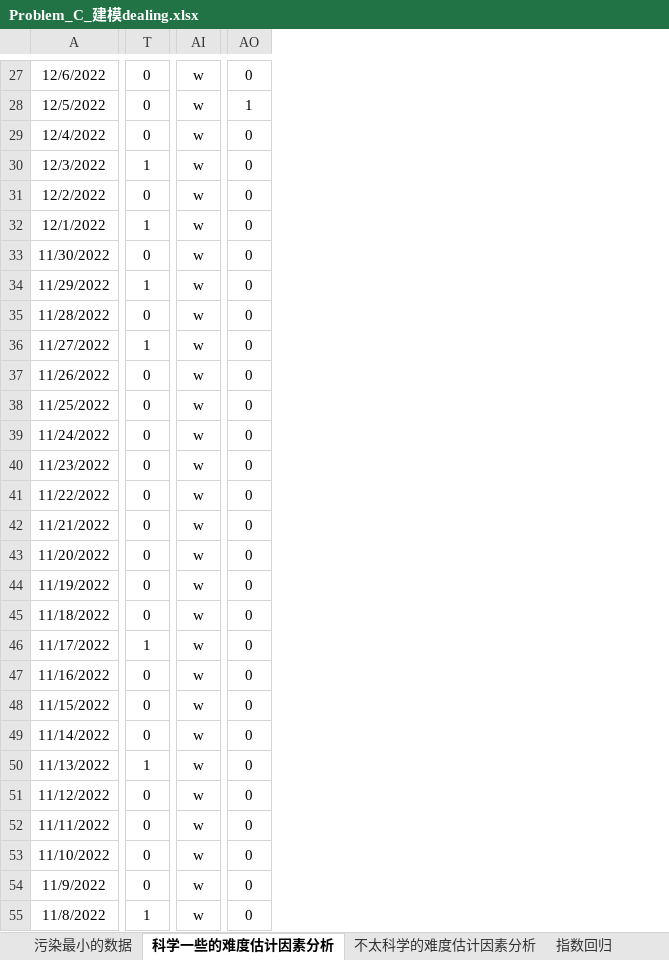
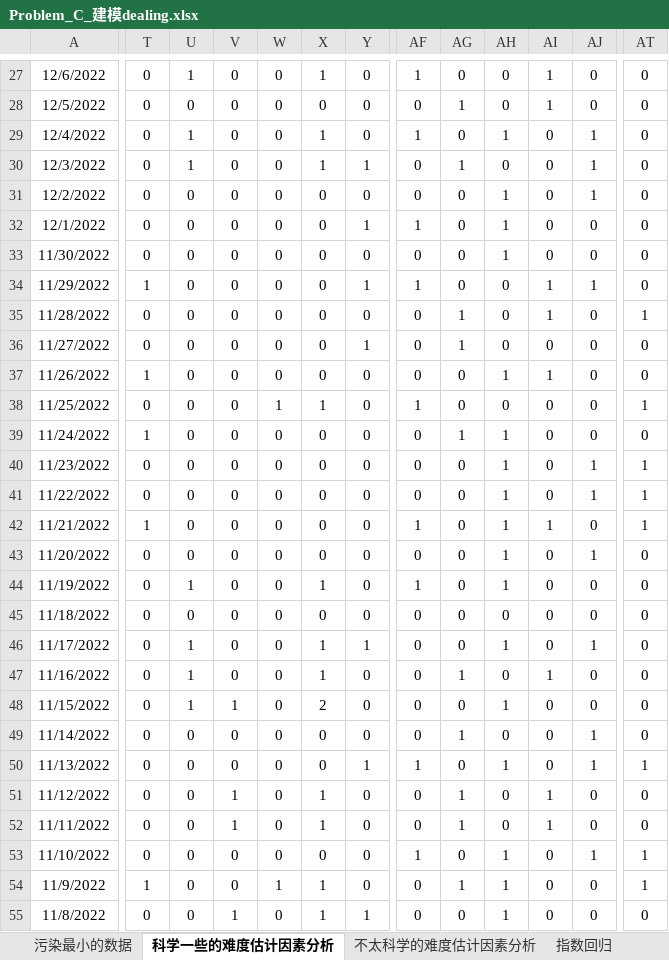
Before and after one commit to zhengykbetter/MCM-ICM-Learning, an Excel workbook: 2023-C/Problem_C_建模dealing.xlsx, sheet 科学一些的难度估计因素分析, drawn as a sheet; only a part is shown, gaps mark what is left out; values as stored, in another font and other column widths than the file's, no borders; charts and pictures not drawn; removed rows and columns are numbered as before the commit, all else as after; the diff covers the shown part only; the diff names each change by its address in the sheet, - before the commit and + after, or states it on an @@ line.

```diff
--- a/2023-C/Problem_C_建模dealing.xlsx (sheet 科学一些的难度估计因素分析)
+++ b/2023-C/Problem_C_建模dealing.xlsx (sheet 科学一些的难度估计因素分析)
+column U, rows 27-55: 1 | 0 | 1 | 1 | 0 | 0 | 0 | 0 | 0 | 0 | 0 | 0 | 0 | 0 | 0 | 0 | 0 | 1 | 0 | 1 | 1 | 1 | 0 | 0 | 0 | 0 | 0 | 0 | 0
+column V, rows 27-55: 0 | 0 | 0 | 0 | 0 | 0 | 0 | 0 | 0 | 0 | 0 | 0 | 0 | 0 | 0 | 0 | 0 | 0 | 0 | 0 | 0 | 1 | 0 | 0 | 1 | 1 | 0 | 0 | 1
+column W, rows 27-55: 0 | 0 | 0 | 0 | 0 | 0 | 0 | 0 | 0 | 0 | 0 | 1 | 0 | 0 | 0 | 0 | 0 | 0 | 0 | 0 | 0 | 0 | 0 | 0 | 0 | 0 | 0 | 1 | 0
+column X, rows 27-55: 1 | 0 | 1 | 1 | 0 | 0 | 0 | 0 | 0 | 0 | 0 | 1 | 0 | 0 | 0 | 0 | 0 | 1 | 0 | 1 | 1 | 2 | 0 | 0 | 1 | 1 | 0 | 1 | 1
+column Y, rows 27-55: 0 | 0 | 0 | 1 | 0 | 1 | 0 | 1 | 0 | 1 | 0 | 0 | 0 | 0 | 0 | 0 | 0 | 0 | 0 | 1 | 0 | 0 | 0 | 1 | 0 | 0 | 0 | 0 | 1
-column AI, rows 27-55: all w
@@ column AF unhidden, rows 27-55: 1 | 0 | 1 | 0 | 0 | 1 | 0 | 1 | 0 | 0 | 0 | 1 | 0 | 0 | 0 | 1 | 0 | 1 | 0 | 0 | 0 | 0 | 0 | 1 | 0 | 0 | 1 | 0 | 0 @@
@@ column AG unhidden, rows 27-55: 0 | 1 | 0 | 1 | 0 | 0 | 0 | 0 | 1 | 1 | 0 | 0 | 1 | 0 | 0 | 0 | 0 | 0 | 0 | 0 | 1 | 0 | 1 | 0 | 1 | 1 | 0 | 1 | 0 @@
@@ column AH unhidden, rows 27-55: 0 | 0 | 1 | 0 | 1 | 1 | 1 | 0 | 0 | 0 | 1 | 0 | 1 | 1 | 1 | 1 | 1 | 1 | 0 | 1 | 0 | 1 | 0 | 1 | 0 | 0 | 1 | 1 | 1 @@
+column AI, rows 27-55: 1 | 1 | 0 | 0 | 0 | 0 | 0 | 1 | 1 | 0 | 1 | 0 | 0 | 0 | 0 | 1 | 0 | 0 | 0 | 0 | 1 | 0 | 0 | 0 | 1 | 1 | 0 | 0 | 0
+column AJ, rows 27-55: 0 | 0 | 1 | 1 | 1 | 0 | 0 | 1 | 0 | 0 | 0 | 0 | 0 | 1 | 1 | 0 | 1 | 0 | 0 | 1 | 0 | 0 | 1 | 1 | 0 | 0 | 1 | 0 | 0
-AT28: 1
+AT28: 0
-T30: 1
+T30: 0
-T32: 1
+T32: 0
-AT35: 0
+AT35: 1
-T36: 1
+T36: 0
-T37: 0
+T37: 1
-AT38: 0
+AT38: 1
-T39: 0
+T39: 1
-AT40:AT42: 0
+AT40:AT42: 1
-T42: 0
+T42: 1
-T46: 1
+T46: 0
-T50: 1
+T50: 0
-AT50: 0
+AT50: 1
-AT53:AT54: 0
+AT53:AT54: 1
-T54: 0
+T54: 1
-T55: 1
+T55: 0
```
Also changed, not shown: 4 added columns and 351 edited cells elsewhere in this sheet, formulas that keep their value, hidden cells, charts or pictures, 4 other files.
